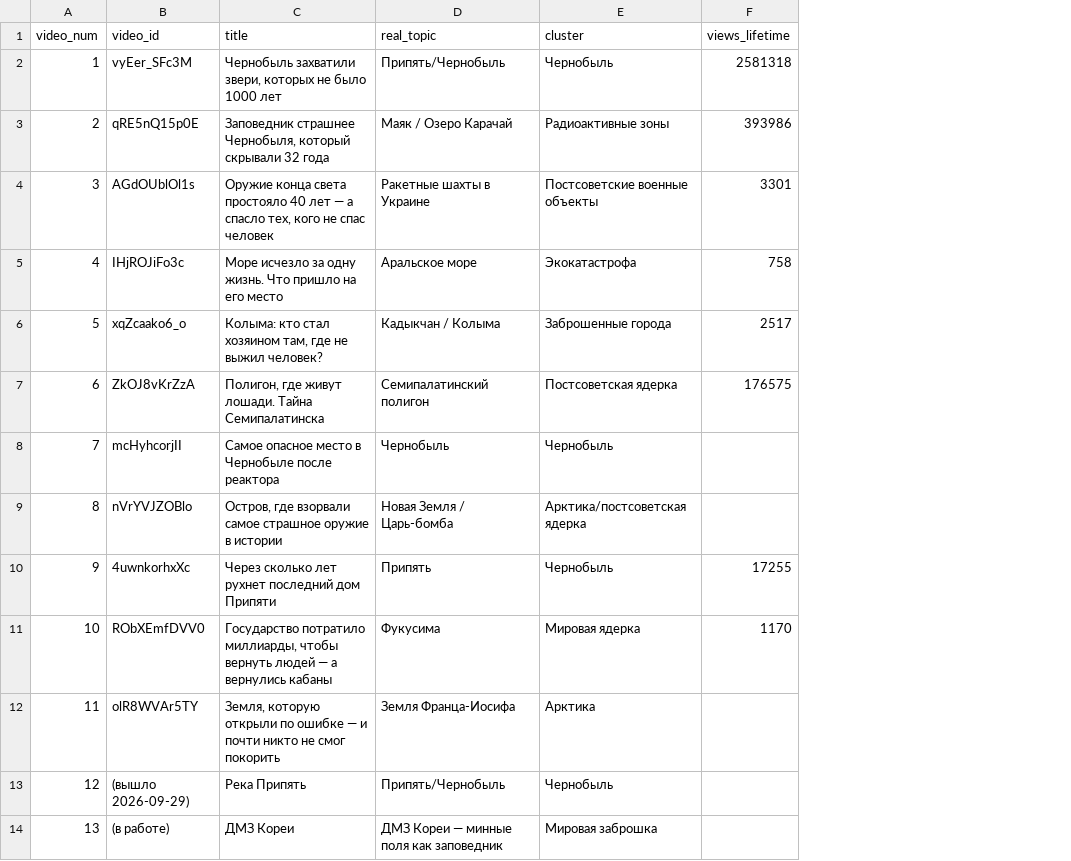
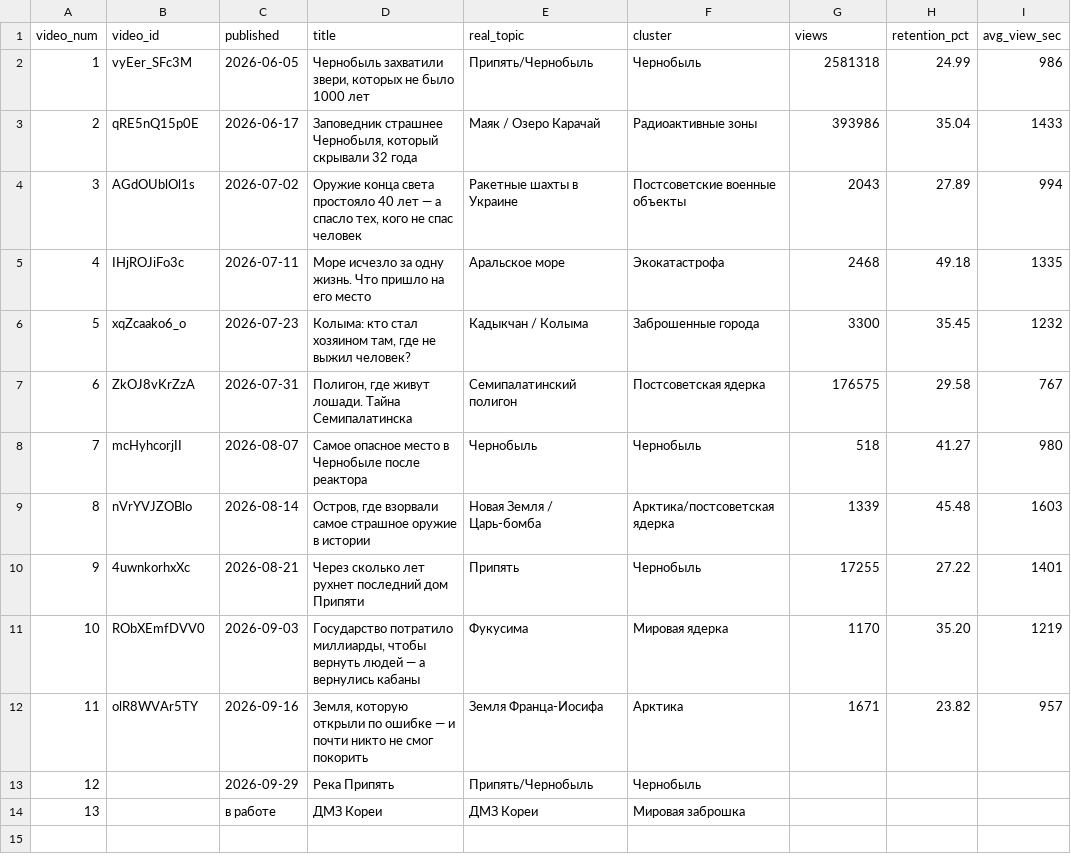
Before and after one commit to acorp444-cell/analiz_gide, a CSV file: video_topics_map.csv, drawn as a sheet; addresses are those after the commit; the diff names each change by its address in the sheet, - before the commit and + after, or states it on an @@ line.

```diff
--- a/video_topics_map.csv
+++ b/video_topics_map.csv
+column C (published), rows 2-14: 2026-06-05 | 2026-06-17 | 2026-07-02 | 2026-07-11 | 2026-07-23 | 2026-07-31 | 2026-08-07 | 2026-08-14 | 2026-08-21 | 2026-09-03 | 2026-09-16 | 2026-09-29 | в работе
+column H (retention_pct), rows 2-12: 24.99 | 35.04 | 27.89 | 49.18 | 35.45 | 29.58 | 41.27 | 45.48 | 27.22 | 35.20 | 23.82
+column I (avg_view_sec), rows 2-12: 986 | 1433 | 994 | 1335 | 1232 | 767 | 980 | 1603 | 1401 | 1219 | 957
-G1: views_lifetime
+G1: views
-G4 (views): 3301
+G4 (views): 2043
-G5 (views): 758
+G5 (views): 2468
-G6 (views): 2517
+G6 (views): 3300
-G8 (views): (empty)
+G8 (views): 518
-G9 (views): (empty)
+G9 (views): 1339
-G12 (views): (empty)
+G12 (views): 1671
-B13 (video_id): (вышло 2026-09-29)
+B13 (video_id): (empty)
-B14 (video_id): (в работе)
+B14 (video_id): (empty)
-E14 (real_topic): ДМЗ Кореи — минные поля как заповедник
+E14 (real_topic): ДМЗ Кореи
```
Also changed, not shown: 1 other file.
